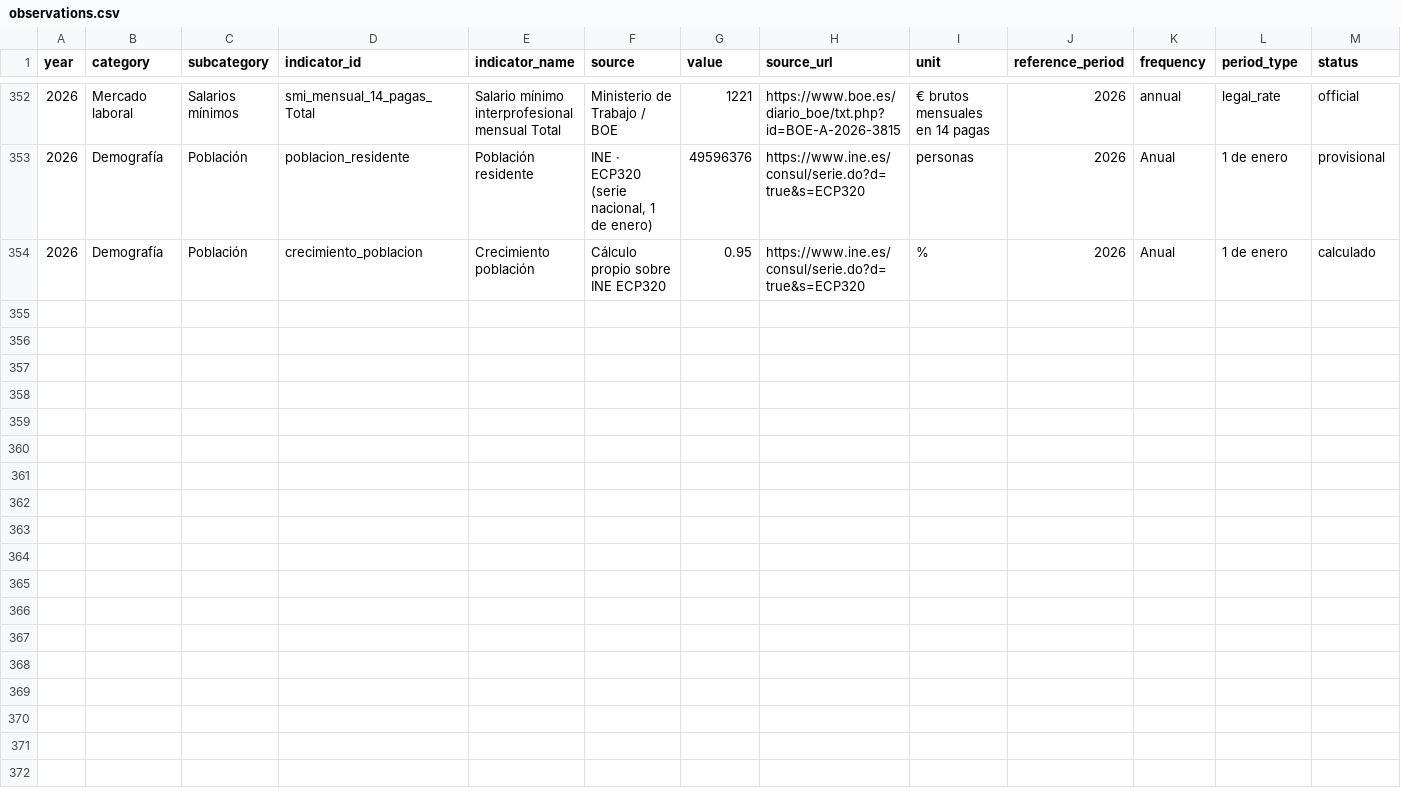
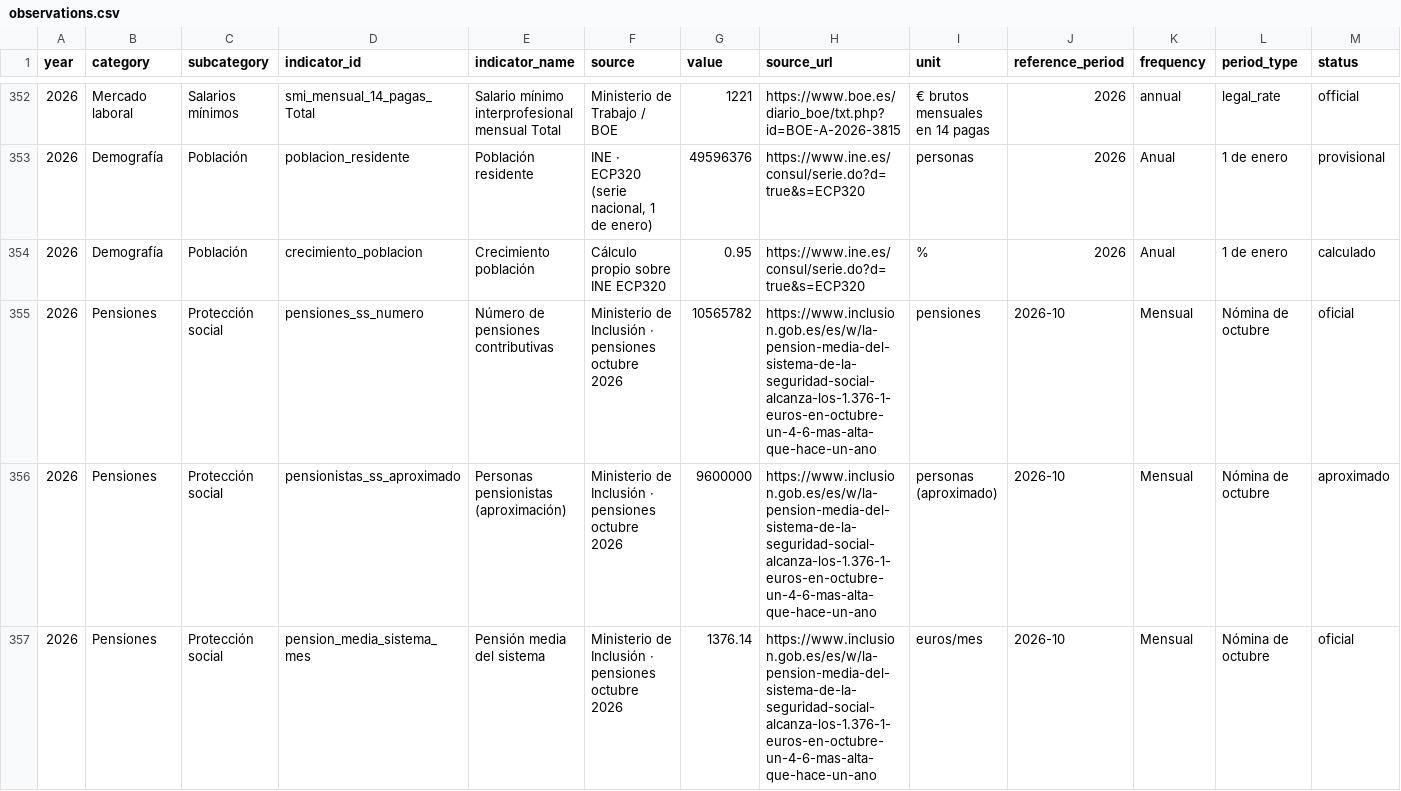
Before and after one commit to idealab2026/dashboard-gobierno, a CSV file: app/data/seed/observations.csv, drawn as a sheet; only a part is shown, gaps mark what is left out; rows hold the shown columns only; the diff covers the shown part only; the diff names each change by its address in the sheet, - before the commit and + after, or states it on an @@ line.

Commit message:
Add nine sourced official pensions, ageing and affiliation indicators with explicit periods and methodologies

```diff
--- a/app/data/seed/observations.csv
+++ b/app/data/seed/observations.csv
+row 355: 2026 | Pensiones | Protección social | pensiones_ss_numero | Número de pensiones contributivas | Ministerio de Inclusión · pensiones octubre 2026 | 10565782 | https://www.inclusion.gob.es/es/w/la-pension-media-del-sistema-de-la-seguridad-social-alcanza-los-1.376-1-euros-en-octubre-un-4-6-mas-alta-que-hace-un-ano | pensiones | 2026-10 | Mensual | Nómina de octubre | oficial
+row 356: 2026 | Pensiones | Protección social | pensionistas_ss_aproximado | Personas pensionistas (aproximación) | Ministerio de Inclusión · pensiones octubre 2026 | 9600000 | https://www.inclusion.gob.es/es/w/la-pension-media-del-sistema-de-la-seguridad-social-alcanza-los-1.376-1-euros-en-octubre-un-4-6-mas-alta-que-hace-un-ano | personas (aproximado) | 2026-10 | Mensual | Nómina de octubre | aproximado
+row 357: 2026 | Pensiones | Protección social | pension_media_sistema_mes | Pensión media del sistema | Ministerio de Inclusión · pensiones octubre 2026 | 1376.14 | https://www.inclusion.gob.es/es/w/la-pension-media-del-sistema-de-la-seguridad-social-alcanza-los-1.376-1-euros-en-octubre-un-4-6-mas-alta-que-hace-un-ano | euros/mes | 2026-10 | Mensual | Nómina de octubre | oficial
```
Also changed, not shown: 6 added rows elsewhere in this file.
